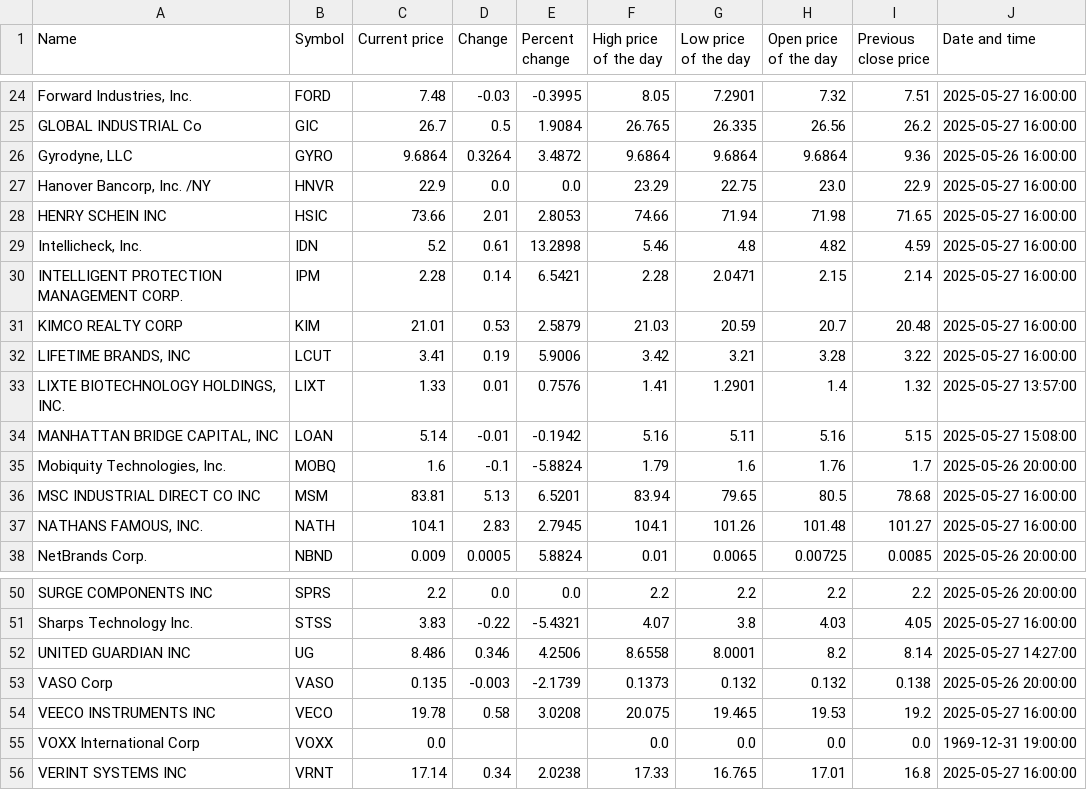
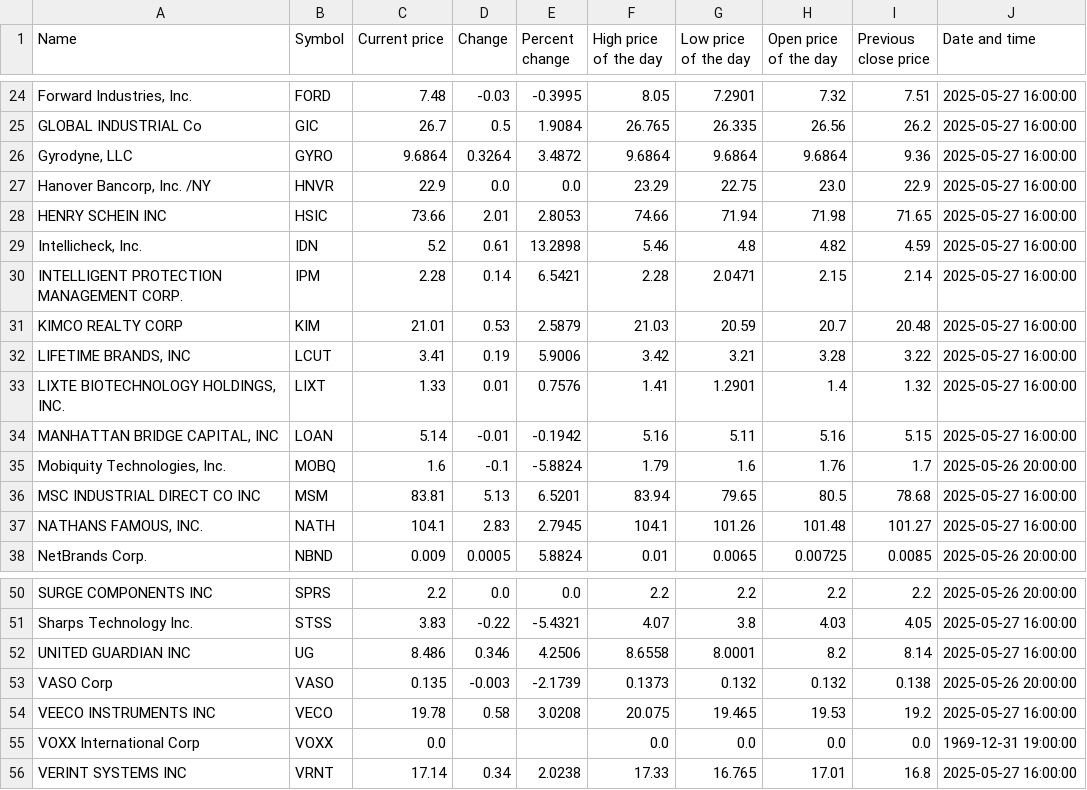
Before and after one commit to ariellemartinez/long-island-stock-quotes, a CSV file: csv/stock-quotes.csv, drawn as a sheet; only a part is shown, gaps mark what is left out; the diff names each change by its address in the sheet, - before the commit and + after, or states it on an @@ line.

```diff
--- a/csv/stock-quotes.csv
+++ b/csv/stock-quotes.csv
-J26 (Date and time): 2025-05-26 16:00:00
+J26 (Date and time): 2025-05-27 16:00:00
-J33 (Date and time): 2025-05-27 13:57:00
+J33 (Date and time): 2025-05-27 16:00:00
-J34 (Date and time): 2025-05-27 15:08:00
+J34 (Date and time): 2025-05-27 16:00:00
-J52 (Date and time): 2025-05-27 14:27:00
+J52 (Date and time): 2025-05-27 16:00:00
```
